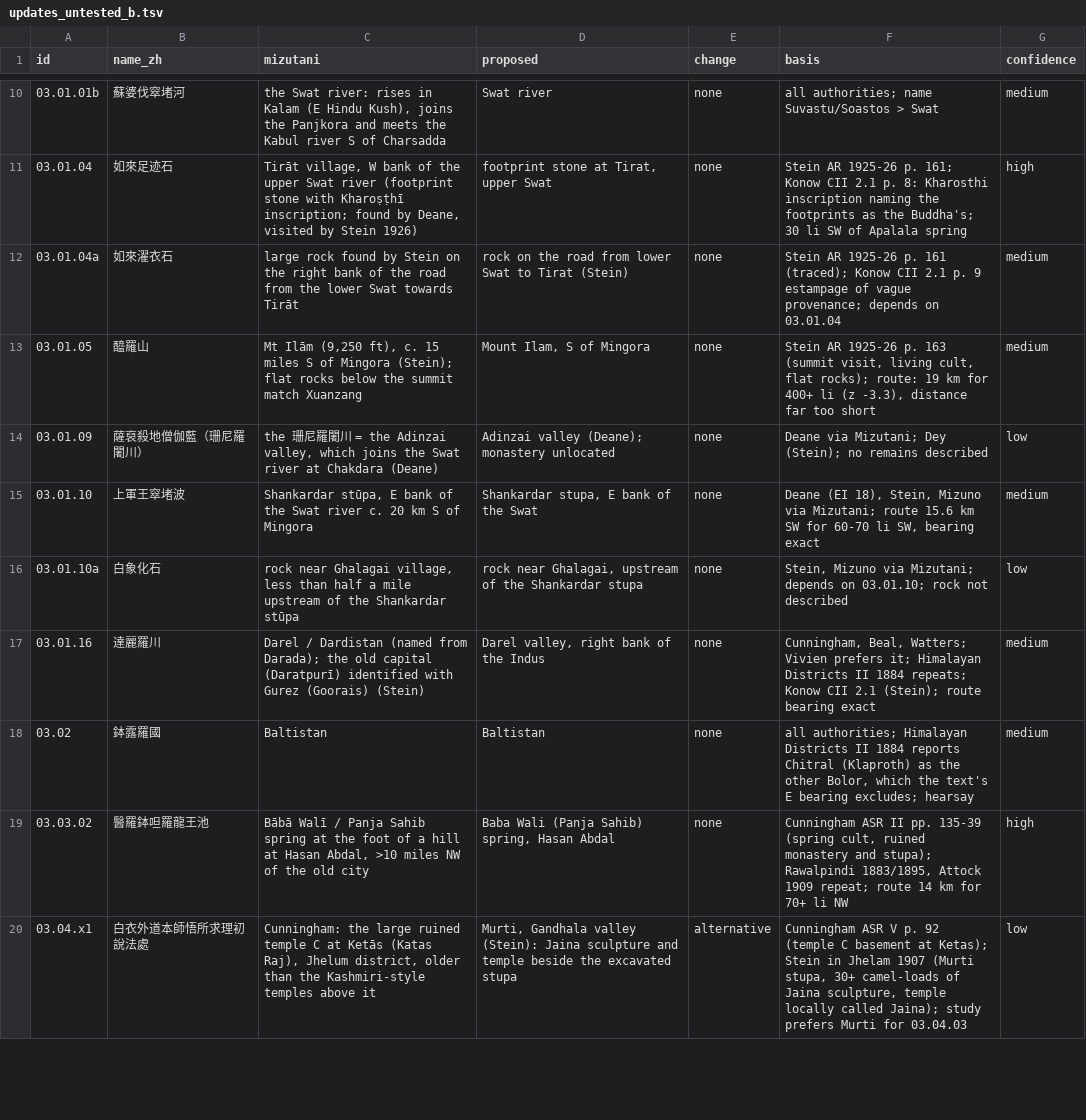
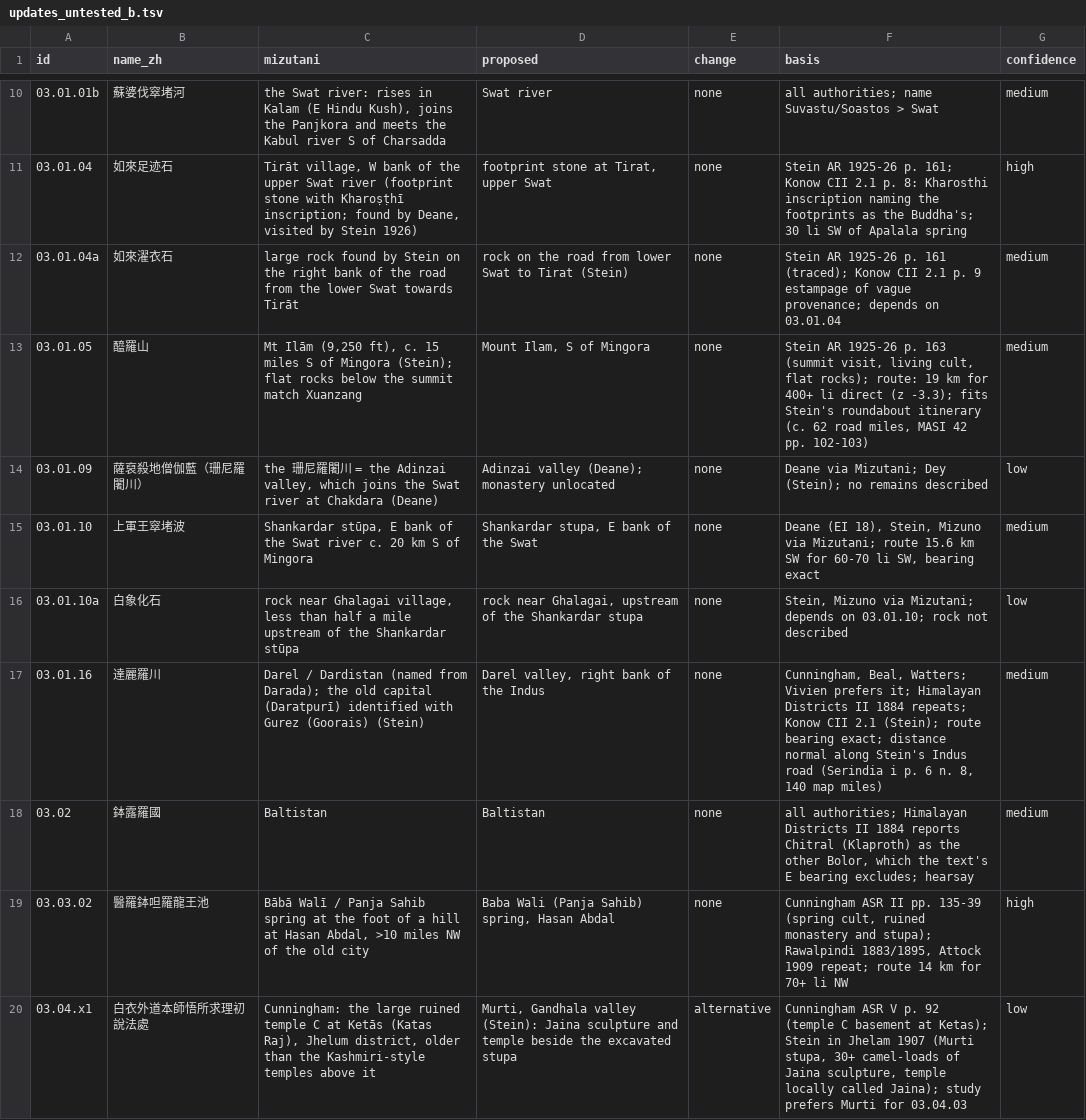
Before and after one commit to kengoharimoto/xuanzang-places, a TSV file: data/notes/updates_untested_b.tsv, drawn as a sheet; only a part is shown, gaps mark what is left out; the diff covers the shown part only.

```diff
--- a/data/notes/updates_untested_b.tsv
+++ b/data/notes/updates_untested_b.tsv
@@ -12,3 +12,3 @@ id	name_zh	mizutani	proposed	change	basis	confidence
 03.01.04a	如來濯衣石	large rock found by Stein on the right bank of the road from the lower Swat towards Tirāt	rock on the road from lower Swat to Tirat (Stein)	none	Stein AR 1925-26 p. 161 (traced); Konow CII 2.1 p. 9 estampage of vague provenance; depends on 03.01.04	medium
-03.01.05	醯羅山	Mt Ilām (9,250 ft), c. 15 miles S of Mingora (Stein); flat rocks below the summit match Xuanzang	Mount Ilam, S of Mingora	none	Stein AR 1925-26 p. 163 (summit visit, living cult, flat rocks); route: 19 km for 400+ li (z -3.3), distance far too short	medium
+03.01.05	醯羅山	Mt Ilām (9,250 ft), c. 15 miles S of Mingora (Stein); flat rocks below the summit match Xuanzang	Mount Ilam, S of Mingora	none	Stein AR 1925-26 p. 163 (summit visit, living cult, flat rocks); route: 19 km for 400+ li direct (z -3.3); fits Stein's roundabout itinerary (c. 62 road miles, MASI 42 pp. 102-103)	medium
 03.01.09	薩裒殺地僧伽藍（珊尼羅闍川）	the 珊尼羅闍川 = the Adinzai valley, which joins the Swat river at Chakdara (Deane)	Adinzai valley (Deane); monastery unlocated	none	Deane via Mizutani; Dey (Stein); no remains described	low
@@ -16,3 +16,3 @@ id	name_zh	mizutani	proposed	change	basis	confidence
 03.01.10a	白象化石	rock near Ghalagai village, less than half a mile upstream of the Shankardar stūpa	rock near Ghalagai, upstream of the Shankardar stupa	none	Stein, Mizuno via Mizutani; depends on 03.01.10; rock not described	low
-03.01.16	達麗羅川	Darel / Dardistan (named from Darada); the old capital (Daratpurī) identified with Gurez (Goorais) (Stein)	Darel valley, right bank of the Indus	none	Cunningham, Beal, Watters; Vivien prefers it; Himalayan Districts II 1884 repeats; Konow CII 2.1 (Stein); route bearing exact	medium
+03.01.16	達麗羅川	Darel / Dardistan (named from Darada); the old capital (Daratpurī) identified with Gurez (Goorais) (Stein)	Darel valley, right bank of the Indus	none	Cunningham, Beal, Watters; Vivien prefers it; Himalayan Districts II 1884 repeats; Konow CII 2.1 (Stein); route bearing exact; distance normal along Stein's Indus road (Serindia i p. 6 n. 8, 140 map miles)	medium
 03.02	鉢露羅國	Baltistan	Baltistan	none	all authorities; Himalayan Districts II 1884 reports Chitral (Klaproth) as the other Bolor, which the text's E bearing excludes; hearsay	medium
```
Also changed, not shown: 2 edited cells elsewhere in this file, data/coords_study.tsv, data/notes/updates_02-03.tsv, 9 other files.
